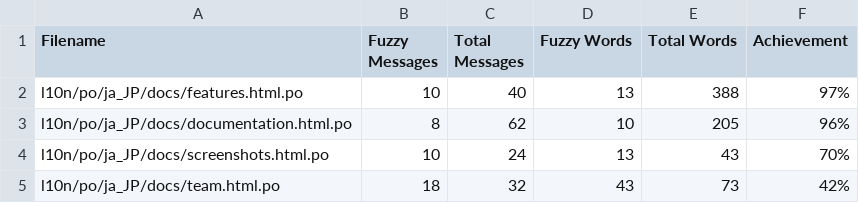
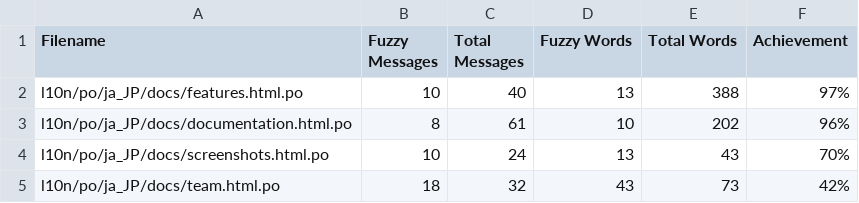
Before and after one commit to doc-l10n-kit/ja-pcp-website, a CSV file: l10n/stats/translation.csv, drawn as a sheet; only a part is shown.

Commit message:
Update translation stats

```diff
--- a/l10n/stats/translation.csv
+++ b/l10n/stats/translation.csv
@@ -2,3 +2,3 @@ Filename, Fuzzy Messages, Total Messages, Fuzzy Words, Total Words, Achievement
 l10n/po/ja_JP/docs/features.html.po, 10, 40, 13, 388 ,97%
-l10n/po/ja_JP/docs/documentation.html.po, 8, 62, 10, 205 ,96%
+l10n/po/ja_JP/docs/documentation.html.po, 8, 61, 10, 202 ,96%
 l10n/po/ja_JP/docs/screenshots.html.po, 10, 24, 13, 43 ,70%
```
